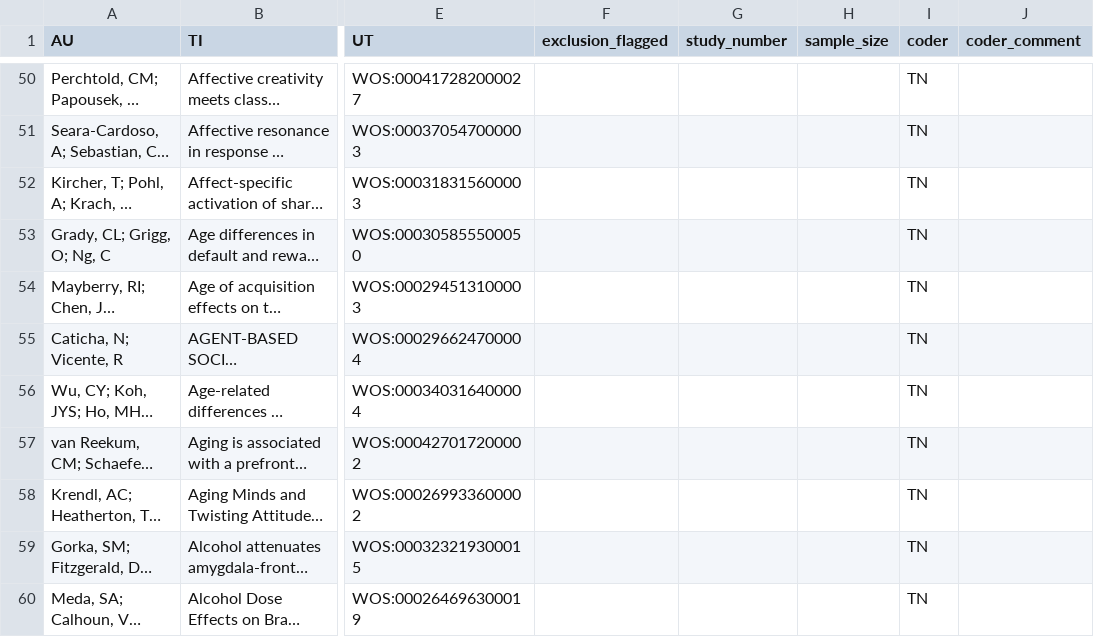
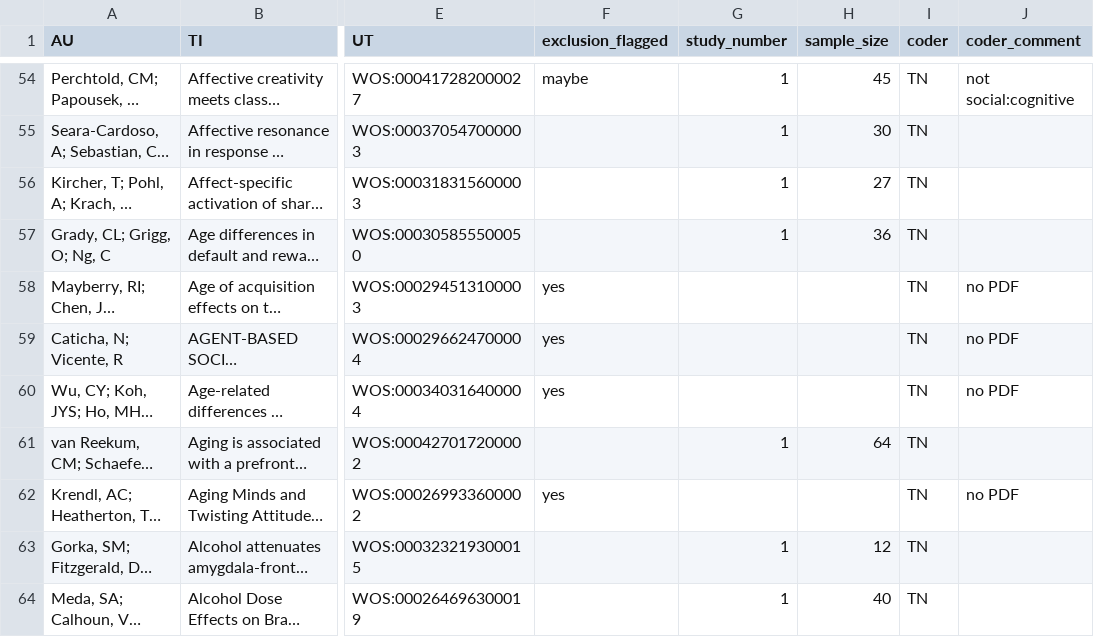
Before and after one commit to pederisager/NeuroRep_RV, a TSV file: raw_data/dataset_A_coded.tsv, drawn as a sheet; only a part is shown, gaps mark what is left out; long unchanged cells end in …; addresses are those after the commit; the diff covers the shown part only; the diff names each change by its address in the sheet, - before the commit and + after, or states it on an @@ line.

```diff
--- a/raw_data/dataset_A_coded.tsv
+++ b/raw_data/dataset_A_coded.tsv
-F54 (exclusion_flagged): (empty)
+F54 (exclusion_flagged): maybe
-G54:G57 (study_number): (empty)
+G54:G57 (study_number): 1
-H54 (sample_size): (empty)
+H54 (sample_size): 45
-J54 (coder_comment): (empty)
+J54 (coder_comment): not social:cognitive
-H55 (sample_size): (empty)
+H55 (sample_size): 30
-H56 (sample_size): (empty)
+H56 (sample_size): 27
-H57 (sample_size): (empty)
+H57 (sample_size): 36
-F58:F60 (exclusion_flagged): (empty)
+F58:F60 (exclusion_flagged): yes
-J58:J60 (coder_comment): (empty)
+J58:J60 (coder_comment): no PDF
-G61 (study_number): (empty)
+G61 (study_number): 1
-H61 (sample_size): (empty)
+H61 (sample_size): 64
-F62 (exclusion_flagged): (empty)
+F62 (exclusion_flagged): yes
-J62 (coder_comment): (empty)
+J62 (coder_comment): no PDF
-G63:G64 (study_number): (empty)
+G63:G64 (study_number): 1
-H63 (sample_size): (empty)
+H63 (sample_size): 12
-H64 (sample_size): (empty)
+H64 (sample_size): 40
```
Also changed, not shown: 7 added rows and 102 edited cells elsewhere in this file.
